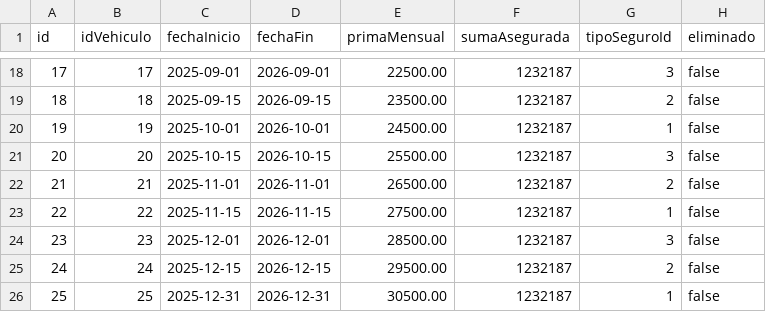
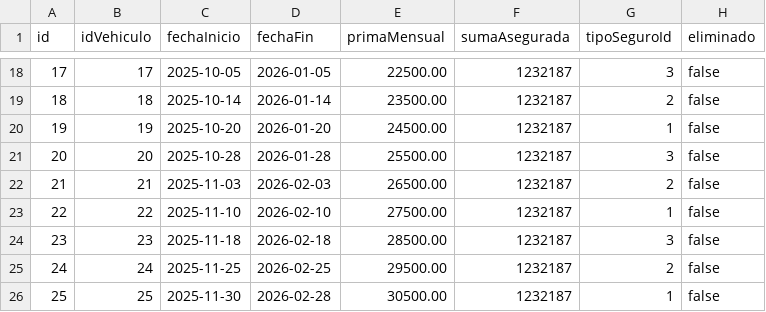
Before and after one commit to cr1571an/Tpi-ProgramacionII, a CSV file: inputData/polizas.csv, drawn as a sheet; only a part is shown, gaps mark what is left out; the diff covers the shown part only.

```diff
--- a/inputData/polizas.csv
+++ b/inputData/polizas.csv
@@ -18,9 +18,9 @@ id,idVehiculo,fechaInicio,fechaFin,primaMensual,sumaAsegurada,tipoSeguroId,elimi
-17,17,2025-09-01,2026-09-01,22500.00,1232187,3,false
-18,18,2025-09-15,2026-09-15,23500.00,1232187,2,false
-19,19,2025-10-01,2026-10-01,24500.00,1232187,1,false
-20,20,2025-10-15,2026-10-15,25500.00,1232187,3,false
-21,21,2025-11-01,2026-11-01,26500.00,1232187,2,false
-22,22,2025-11-15,2026-11-15,27500.00,1232187,1,false
-23,23,2025-12-01,2026-12-01,28500.00,1232187,3,false
-24,24,2025-12-15,2026-12-15,29500.00,1232187,2,false
-25,25,2025-12-31,2026-12-31,30500.00,1232187,1,false
+17,17,2025-10-05,2026-01-05,22500.00,1232187,3,false
+18,18,2025-10-14,2026-01-14,23500.00,1232187,2,false
+19,19,2025-10-20,2026-01-20,24500.00,1232187,1,false
+20,20,2025-10-28,2026-01-28,25500.00,1232187,3,false
+21,21,2025-11-03,2026-02-03,26500.00,1232187,2,false
+22,22,2025-11-10,2026-02-10,27500.00,1232187,1,false
+23,23,2025-11-18,2026-02-18,28500.00,1232187,3,false
+24,24,2025-11-25,2026-02-25,29500.00,1232187,2,false
+25,25,2025-11-30,2026-02-28,30500.00,1232187,1,false
```
Also changed, not shown: 32 edited cells elsewhere in this file, inputData/clientes.csv, inputData/vehiculos.csv, 13 other files.
